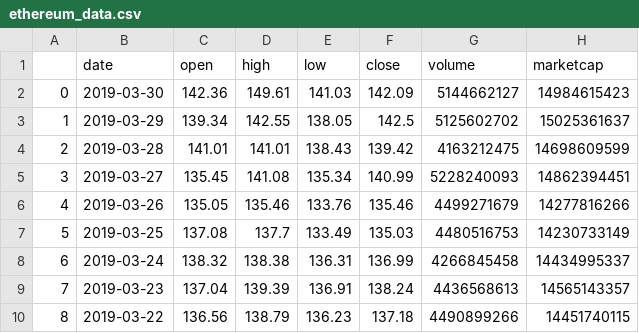
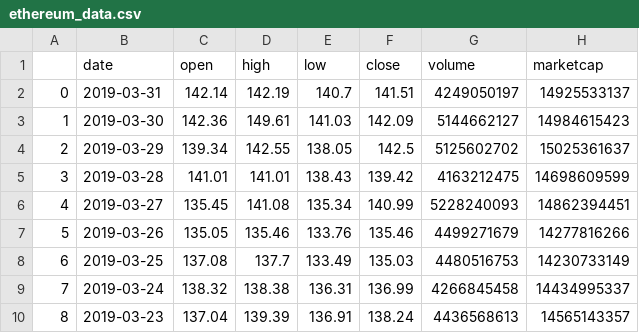
Before and after one commit to SmirnovaAlina/-Cryptocurrency_analysis-_project, a CSV file: Resources/ethereum_data.csv, drawn as a sheet; only a part is shown; the shorter side is filled out with more unchanged rows; addresses are those after the commit; the diff names each change by its address in the sheet, - before the commit and + after, or states it on an @@ line.

```diff
--- a/Resources/ethereum_data.csv
+++ b/Resources/ethereum_data.csv
+row 2: 0 | 2019-03-31 | 142.14 | 142.19 | 140.7 | 141.51 | 4249050197 | 14925533137
@@ column A renumbered from row 3 down @@
```
Also changed, not shown: Resources/bitcoin_data.csv, Resources/litecoin_data.csv, 4 other files.
